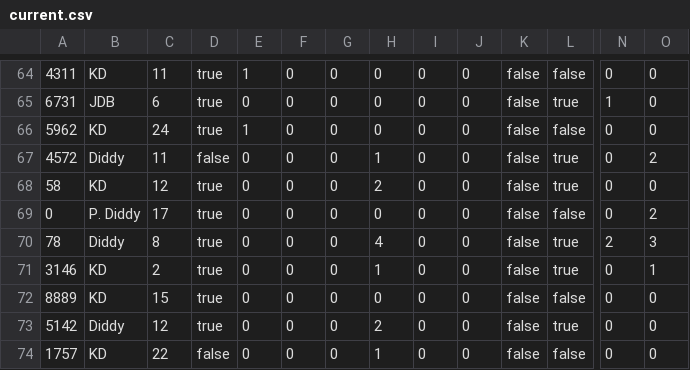
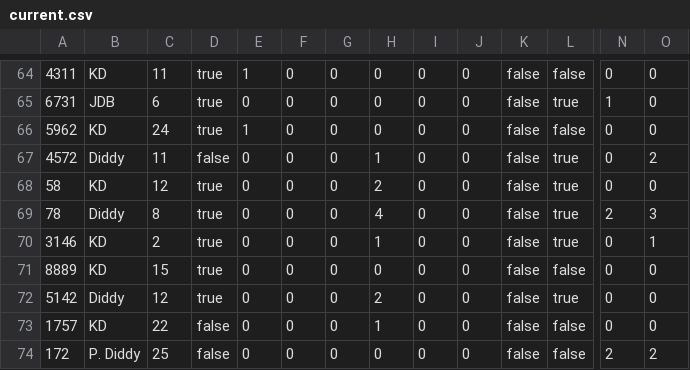
Before and after one commit to Z23-Nimi/FRC-2025-TempScout, a CSV file: csvs/current.csv, drawn as a sheet; only a part is shown, gaps mark what is left out; the shorter side is filled out with more unchanged rows; rows hold the shown columns only; the diff names each change by its address in the sheet, - before the commit and + after, or states it on an @@ line.

Commit message:
Update current.csv

```diff
--- a/csvs/current.csv
+++ b/csvs/current.csv
-row 69: 0 | P. Diddy | 17 | true | 0 | 0 | 0 | 0 | 0 | 0 | false | false | 0 | 2
```
